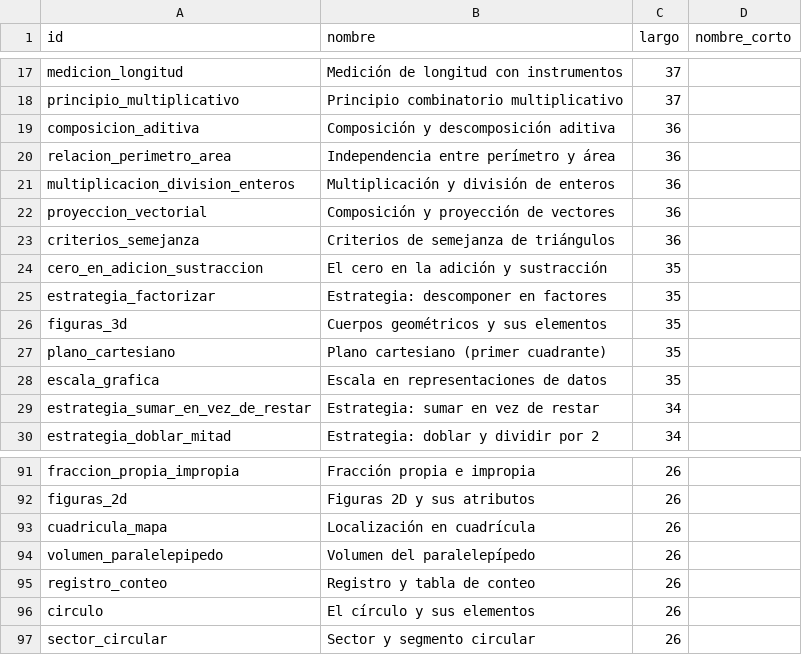
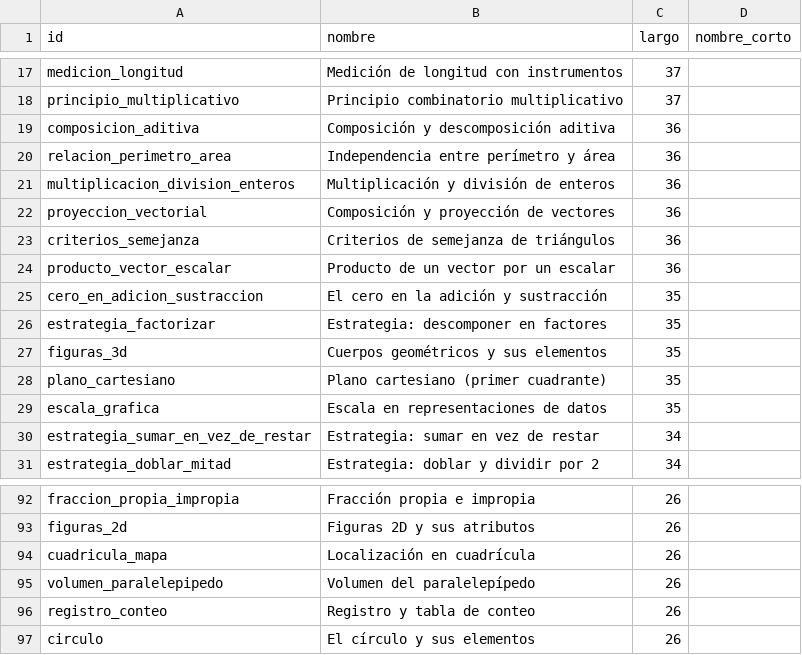
Before and after one commit to PIECLS/atlas, a CSV file: data/nodos_nombre_largo.csv, drawn as a sheet; only a part is shown, gaps mark what is left out.

```diff
--- a/data/nodos_nombre_largo.csv
+++ b/data/nodos_nombre_largo.csv
@@ -23,2 +23,3 @@ proyeccion_vectorial,"Composición y proyección de vectores",36,
 criterios_semejanza,"Criterios de semejanza de triángulos",36,
+producto_vector_escalar,"Producto de un vector por un escalar",36,
 cero_en_adicion_sustraccion,"El cero en la adición y sustracción",35,
@@ -96,2 +97 @@ registro_conteo,"Registro y tabla de conteo",26,
 circulo,"El círculo y sus elementos",26,
-sector_circular,"Sector y segmento circular",26,
```
Also changed, not shown: 3 other files.
